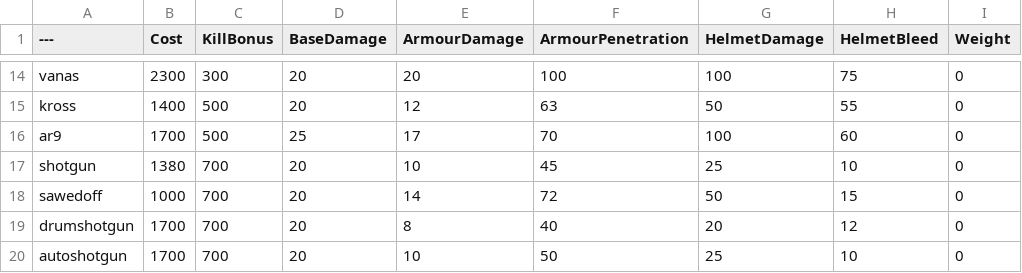
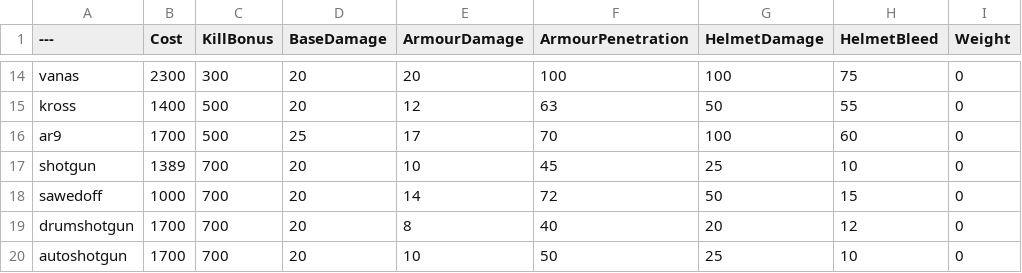
Before and after one commit to Mafuyu03/BalancingTable, a CSV file: BalancingTable.csv, drawn as a sheet; only a part is shown, gaps mark what is left out; the diff names each change by its address in the sheet, - before the commit and + after, or states it on an @@ line.

Commit message:
Update BalancingTable.csv

```diff
--- a/BalancingTable.csv
+++ b/BalancingTable.csv
-B17 (Cost): 1380
+B17 (Cost): 1389
```
